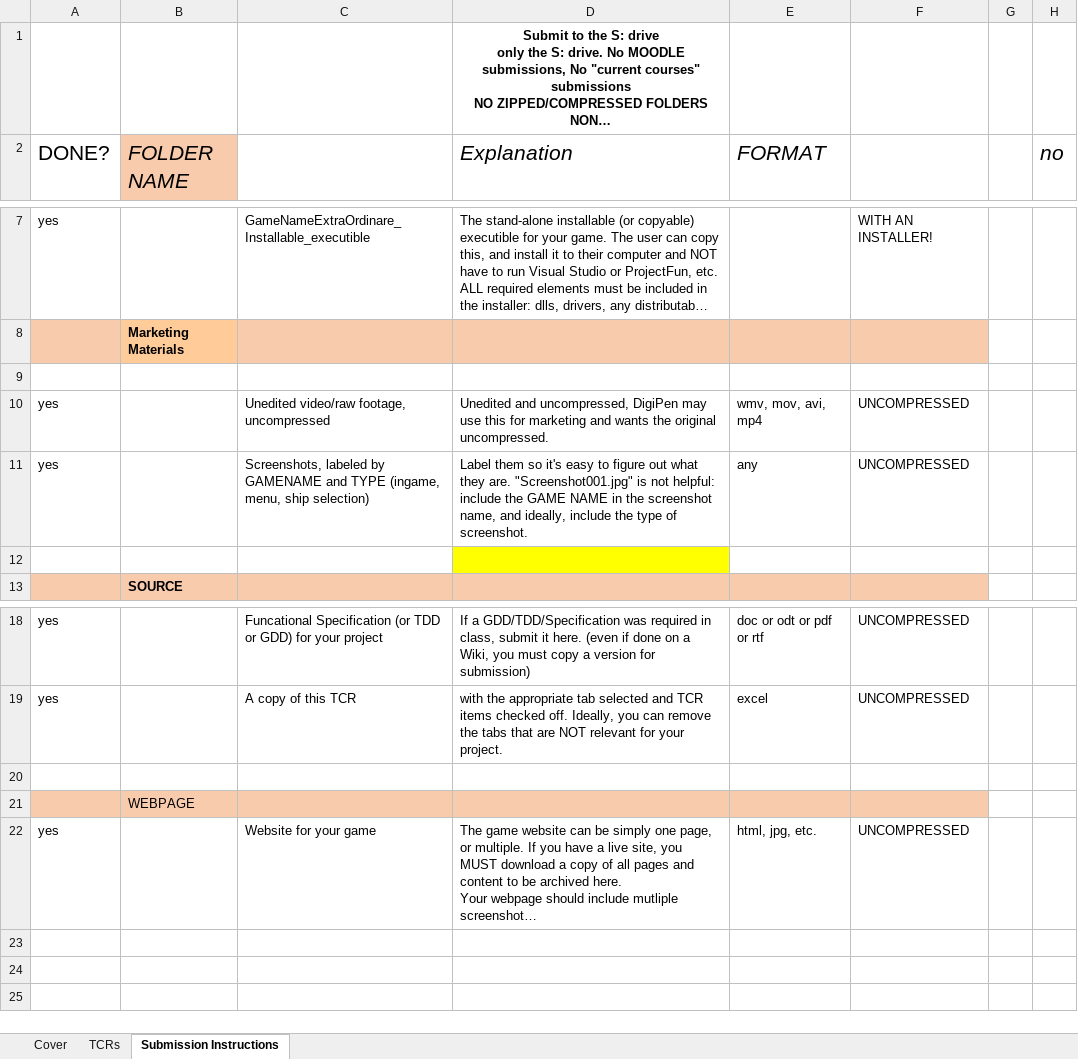
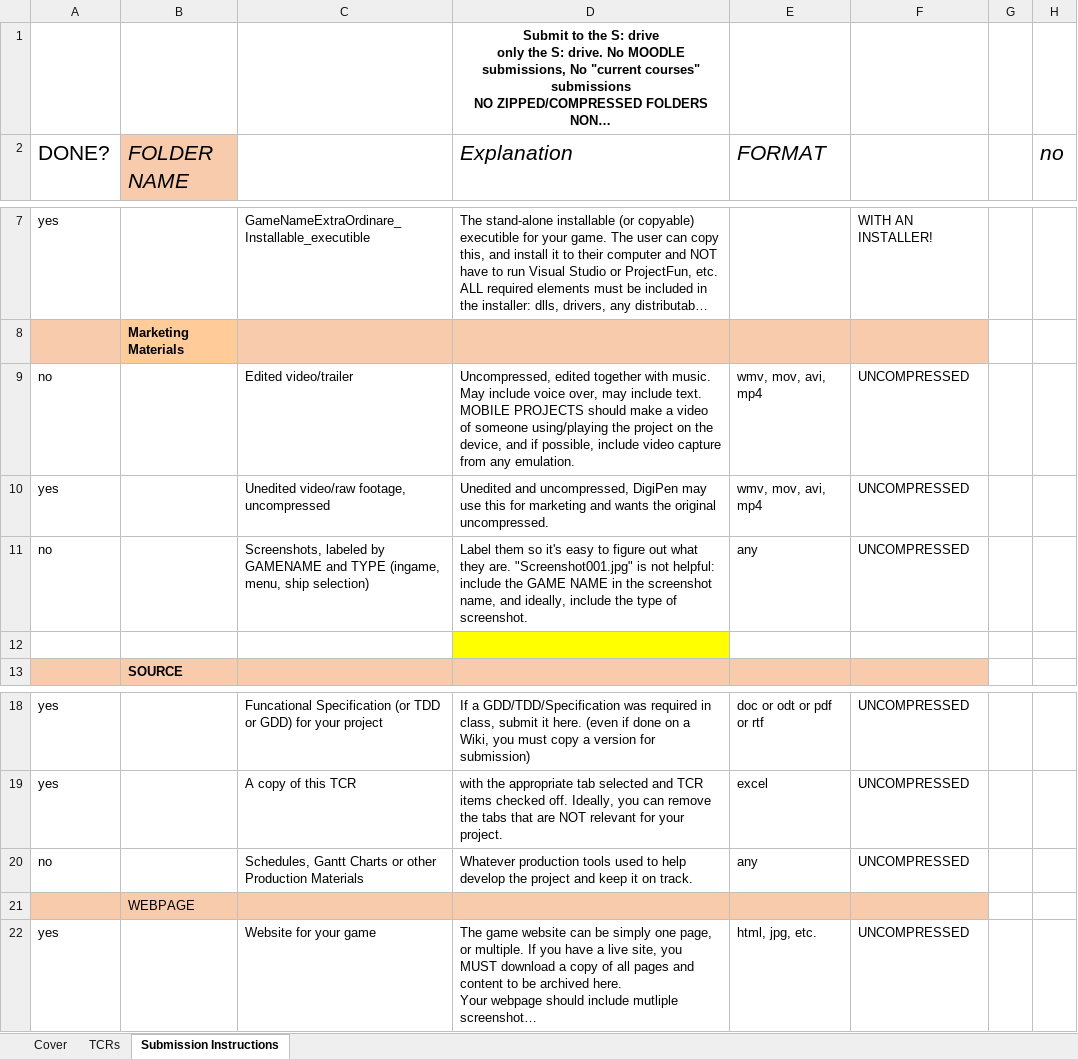
Before and after one commit to Jetyl/Halfway-Home, an Excel workbook: SubmissionStuff/HalfwayHome_Submission/Documents/TCRs_HalfwayHome.xlsx, sheet Submission Instructions, drawn as a sheet; only a part is shown, gaps mark what is left out; long unchanged cells end in …; values as stored, in another font and other column widths than the file's, no borders; conditional formats not drawn; the diff names each change by its address in the sheet, - before the commit and + after, or states it on an @@ line.

Commit message:
Submission Candidate 1

```diff
--- a/SubmissionStuff/HalfwayHome_Submission/Documents/TCRs_HalfwayHome.xlsx (sheet Submission Instructions)
+++ b/SubmissionStuff/HalfwayHome_Submission/Documents/TCRs_HalfwayHome.xlsx (sheet Submission Instructions)
-row 9: (empty)
+row 9: no |  | Edited video/trailer | Uncompressed, edited together with music. May include voice over, may include text. MOBILE PROJECTS should make a video of someone using/playing the project on the device, and if possible, include video capture from any emulation. | wmv, mov, avi, mp4 | UNCOMPRESSED
-A11 (DONE?): yes
+A11 (DONE?): no
-row 20: (empty)
+row 20: no |  | Schedules, Gantt Charts or other Production Materials | Whatever production tools used to help develop the project and keep it on track. | any | UNCOMPRESSED
```
Also changed, not shown: 36 other files.
